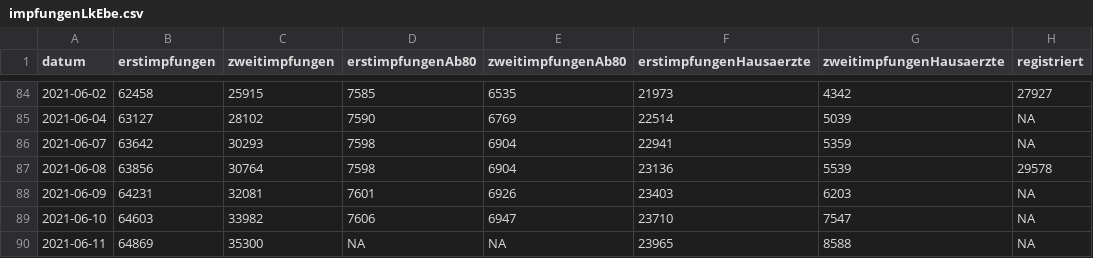
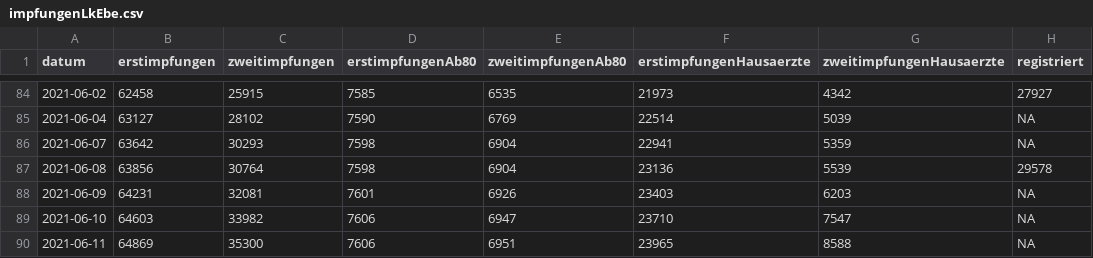
Before and after one commit to fxedel/vaterstetten-in-zahlen, a CSV file: data/lra-ebe-corona/impfungenLkEbe.csv, drawn as a sheet; only a part is shown, gaps mark what is left out.

```diff
--- a/data/lra-ebe-corona/impfungenLkEbe.csv
+++ b/data/lra-ebe-corona/impfungenLkEbe.csv
@@ -89,2 +89,2 @@ datum,erstimpfungen,zweitimpfungen,erstimpfungenAb80,zweitimpfungenAb80,erstimpf
 2021-06-10,64603,33982,7606,6947,23710,7547,NA
-2021-06-11,64869,35300,NA,NA,23965,8588,NA
+2021-06-11,64869,35300,7606,6951,23965,8588,NA
```
Also changed, not shown: data/lra-ebe-corona/fallzahlenVat.csv.
